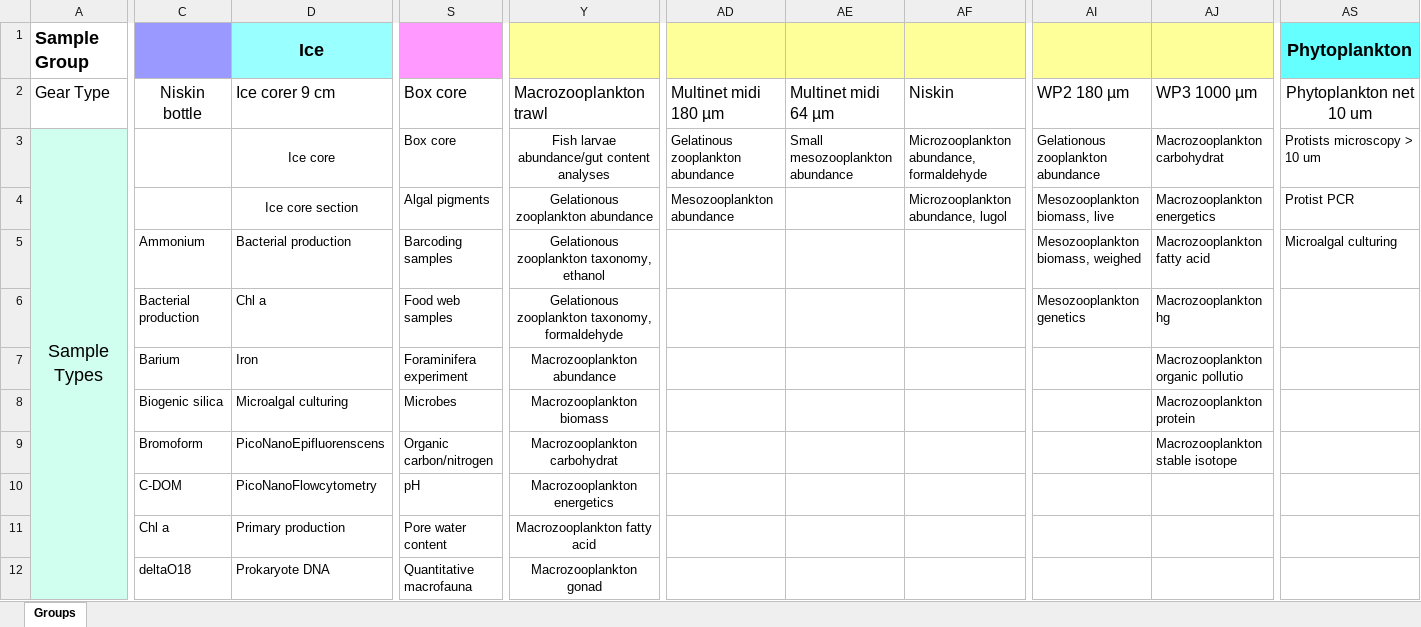
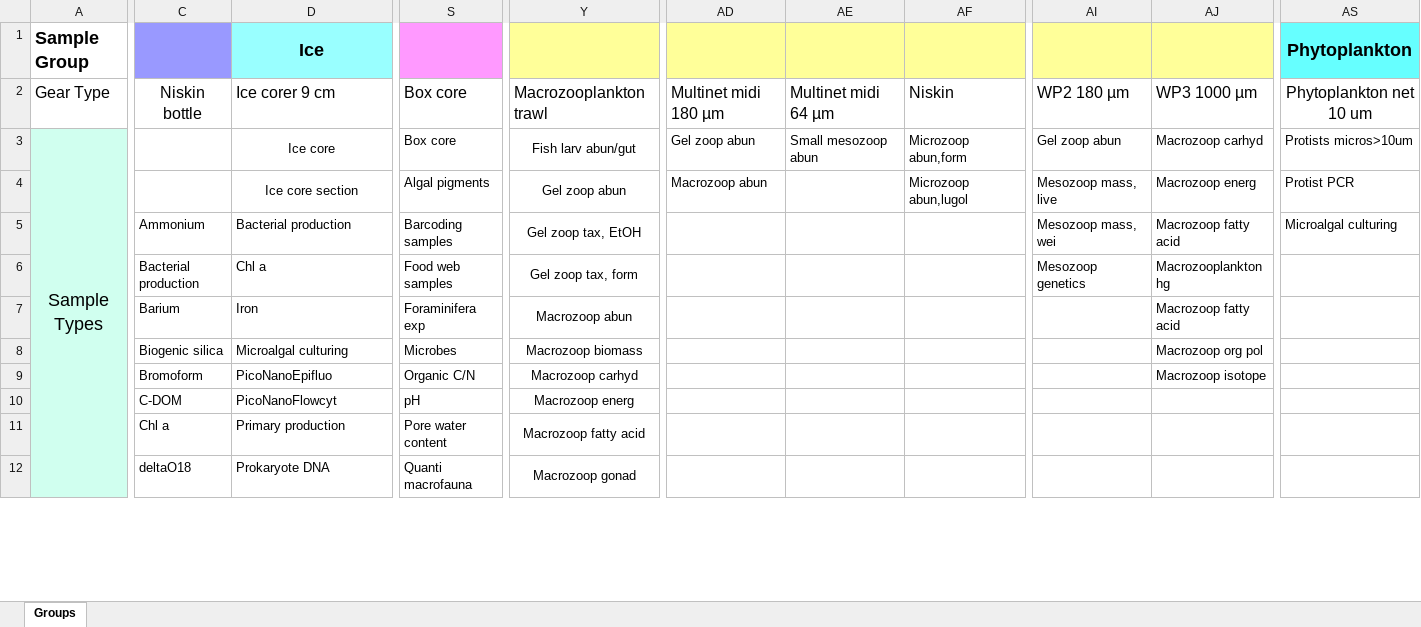
Before and after one commit to SIOS-Svalbard/AeN_doc, an Excel workbook: Sample_and_gear_types_AeN.xlsx, sheet Groups, drawn as a sheet; only a part is shown, gaps mark what is left out; values as stored, in another font and other column widths than the file's, no borders; charts and pictures not drawn; the diff covers the shown part only; the diff names each change by its address in the sheet, - before the commit and + after, or states it on an @@ line.

Commit message:
Limited the fields to 20 char

```diff
--- a/Sample_and_gear_types_AeN.xlsx (sheet Groups)
+++ b/Sample_and_gear_types_AeN.xlsx (sheet Groups)
-Y3: Fish larvae abundance/gut content analyses
+Y3: Fish larv abun/gut
-AD3: Gelatinous zooplankton abundance
+AD3: Gel zoop abun
-AE3: Small mesozooplankton abundance
+AE3: Small mesozoop abun
-AF3: Microzooplankton abundance, formaldehyde
+AF3: Microzoop abun,form
-AI3: Gelationous zooplankton abundance
+AI3: Gel zoop abun
-AJ3: Macrozooplankton carbohydrat
+AJ3: Macrozoop carhyd
-AS3 (Phytoplankton): Protists microscopy > 10 um
+AS3 (Phytoplankton): Protists micros>10um
-Y4: Gelationous zooplankton abundance
+Y4: Gel zoop abun
-AD4: Mesozooplankton abundance
+AD4: Macrozoop abun
-AF4: Microzooplankton abundance, lugol
+AF4: Microzoop abun,lugol
-AI4: Mesozooplankton biomass, live
+AI4: Mesozoop mass, live
-AJ4: Macrozooplankton energetics
+AJ4: Macrozoop energ
-Y5: Gelationous zooplankton taxonomy, ethanol
+Y5: Gel zoop tax, EtOH
-AI5: Mesozooplankton biomass, weighed
+AI5: Mesozoop mass, wei
-AJ5: Macrozooplankton fatty acid
+AJ5: Macrozoop fatty acid
-Y6: Gelationous zooplankton taxonomy, formaldehyde
+Y6: Gel zoop tax, form
-AI6: Mesozooplankton genetics
+AI6: Mesozoop genetics
-S7: Foraminifera experiment
+S7: Foraminifera exp
-Y7: Macrozooplankton abundance
+Y7: Macrozoop abun
-AJ7: Macrozooplankton organic pollutio
+AJ7: Macrozoop fatty acid
-Y8: Macrozooplankton biomass
+Y8: Macrozoop biomass
-AJ8: Macrozooplankton protein
+AJ8: Macrozoop org pol
-D9 (Ice): PicoNanoEpifluorenscens
+D9 (Ice): PicoNanoEpifluo
-S9: Organic carbon/nitrogen
+S9: Organic C/N
-Y9: Macrozooplankton carbohydrat
+Y9: Macrozoop carhyd
-AJ9: Macrozooplankton stable isotope
+AJ9: Macrozoop isotope
-D10 (Ice): PicoNanoFlowcytometry
+D10 (Ice): PicoNanoFlowcyt
-Y10: Macrozooplankton energetics
+Y10: Macrozoop energ
-Y11: Macrozooplankton fatty acid
+Y11: Macrozoop fatty acid
-S12: Quantitative macrofauna
+S12: Quanti macrofauna
-Y12: Macrozooplankton gonad
+Y12: Macrozoop gonad
```
Also changed, not shown: 1 added row, 1 removed row and 24 edited cells elsewhere in this sheet, charts or pictures.
